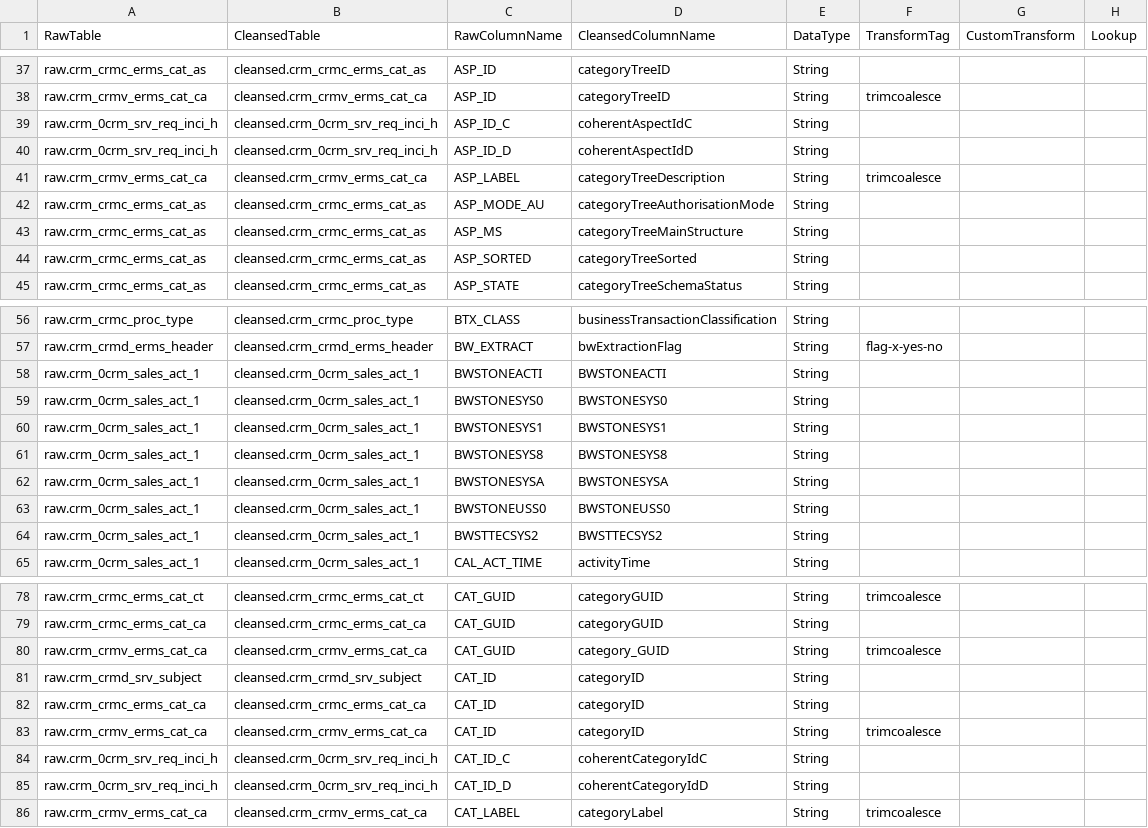
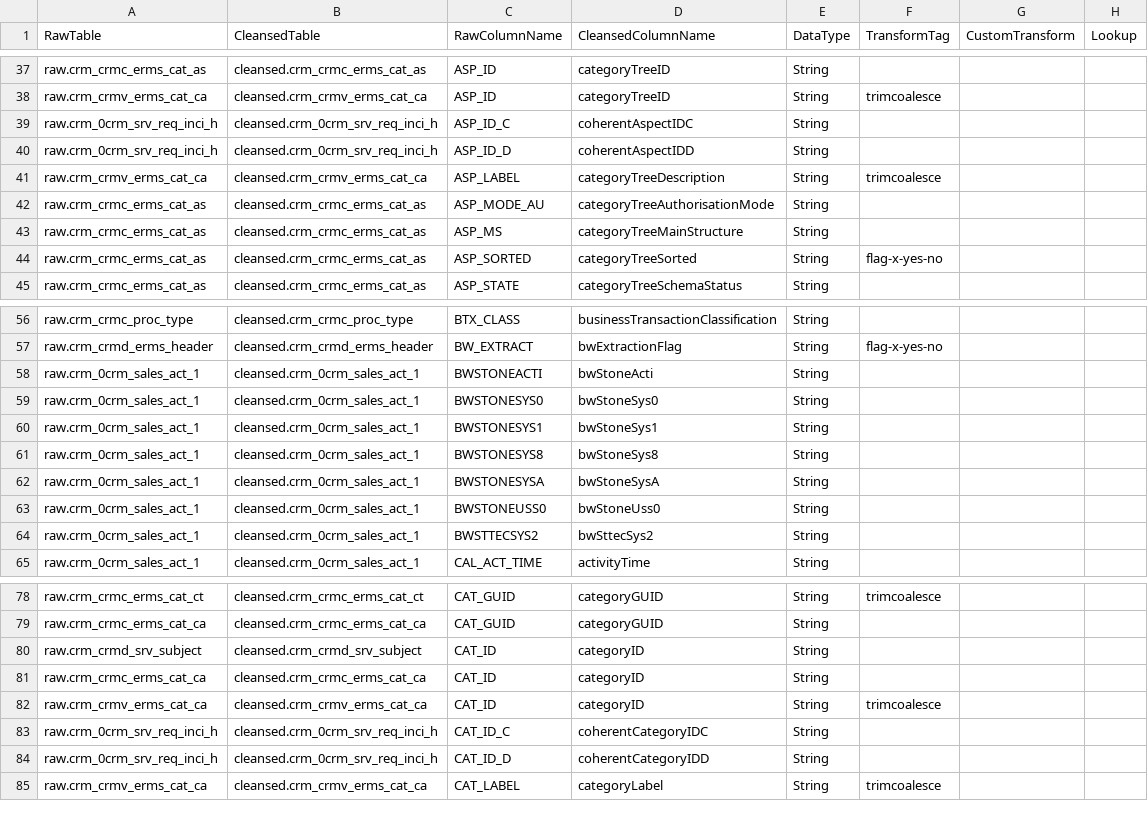
Before and after one commit to anoj-9771/uc-migration-template, a CSV file: Includes/dls/raw/cleansed_csv/crm_cleansed.csv, drawn as a sheet; only a part is shown, gaps mark what is left out; the diff covers the shown part only.

Commit message:
Updated crm_cleansed.csv

```diff
--- a/Includes/dls/raw/cleansed_csv/crm_cleansed.csv
+++ b/Includes/dls/raw/cleansed_csv/crm_cleansed.csv
@@ -38,4 +38,4 @@ raw.crm_crmc_erms_cat_as,cleansed.crm_crmc_erms_cat_as,ASP_ID,categoryTreeID,Str
 raw.crm_crmv_erms_cat_ca,cleansed.crm_crmv_erms_cat_ca,ASP_ID,categoryTreeID,String,trimcoalesce,,
-raw.crm_0crm_srv_req_inci_h,cleansed.crm_0crm_srv_req_inci_h,ASP_ID_C,coherentAspectIdC,String,,,
-raw.crm_0crm_srv_req_inci_h,cleansed.crm_0crm_srv_req_inci_h,ASP_ID_D,coherentAspectIdD,String,,,
+raw.crm_0crm_srv_req_inci_h,cleansed.crm_0crm_srv_req_inci_h,ASP_ID_C,coherentAspectIDC,String,,,
+raw.crm_0crm_srv_req_inci_h,cleansed.crm_0crm_srv_req_inci_h,ASP_ID_D,coherentAspectIDD,String,,,
 raw.crm_crmv_erms_cat_ca,cleansed.crm_crmv_erms_cat_ca,ASP_LABEL,categoryTreeDescription,String,trimcoalesce,,
@@ -43,3 +43,3 @@ raw.crm_crmc_erms_cat_as,cleansed.crm_crmc_erms_cat_as,ASP_MODE_AU,categoryTreeA
 raw.crm_crmc_erms_cat_as,cleansed.crm_crmc_erms_cat_as,ASP_MS,categoryTreeMainStructure,String,,,
-raw.crm_crmc_erms_cat_as,cleansed.crm_crmc_erms_cat_as,ASP_SORTED,categoryTreeSorted,String,,,
+raw.crm_crmc_erms_cat_as,cleansed.crm_crmc_erms_cat_as,ASP_SORTED,categoryTreeSorted,String,flag-x-yes-no,,
 raw.crm_crmc_erms_cat_as,cleansed.crm_crmc_erms_cat_as,ASP_STATE,categoryTreeSchemaStatus,String,,,
@@ -57,9 +57,9 @@ raw.crm_crmc_proc_type,cleansed.crm_crmc_proc_type,BTX_CLASS,businessTransaction
 raw.crm_crmd_erms_header,cleansed.crm_crmd_erms_header,BW_EXTRACT,bwExtractionFlag,String,flag-x-yes-no,,
-raw.crm_0crm_sales_act_1,cleansed.crm_0crm_sales_act_1,BWSTONEACTI,BWSTONEACTI,String,,,
-raw.crm_0crm_sales_act_1,cleansed.crm_0crm_sales_act_1,BWSTONESYS0,BWSTONESYS0,String,,,
-raw.crm_0crm_sales_act_1,cleansed.crm_0crm_sales_act_1,BWSTONESYS1,BWSTONESYS1,String,,,
-raw.crm_0crm_sales_act_1,cleansed.crm_0crm_sales_act_1,BWSTONESYS8,BWSTONESYS8,String,,,
-raw.crm_0crm_sales_act_1,cleansed.crm_0crm_sales_act_1,BWSTONESYSA,BWSTONESYSA,String,,,
-raw.crm_0crm_sales_act_1,cleansed.crm_0crm_sales_act_1,BWSTONEUSS0,BWSTONEUSS0,String,,,
-raw.crm_0crm_sales_act_1,cleansed.crm_0crm_sales_act_1,BWSTTECSYS2,BWSTTECSYS2,String,,,
+raw.crm_0crm_sales_act_1,cleansed.crm_0crm_sales_act_1,BWSTONEACTI,bwStoneActi,String,,,
+raw.crm_0crm_sales_act_1,cleansed.crm_0crm_sales_act_1,BWSTONESYS0,bwStoneSys0,String,,,
+raw.crm_0crm_sales_act_1,cleansed.crm_0crm_sales_act_1,BWSTONESYS1,bwStoneSys1,String,,,
+raw.crm_0crm_sales_act_1,cleansed.crm_0crm_sales_act_1,BWSTONESYS8,bwStoneSys8,String,,,
+raw.crm_0crm_sales_act_1,cleansed.crm_0crm_sales_act_1,BWSTONESYSA,bwStoneSysA,String,,,
+raw.crm_0crm_sales_act_1,cleansed.crm_0crm_sales_act_1,BWSTONEUSS0,bwStoneUss0,String,,,
+raw.crm_0crm_sales_act_1,cleansed.crm_0crm_sales_act_1,BWSTTECSYS2,bwSttecSys2,String,,,
 raw.crm_0crm_sales_act_1,cleansed.crm_0crm_sales_act_1,CAL_ACT_TIME,activityTime,String,,,
@@ -79,3 +79,2 @@ raw.crm_crmc_erms_cat_ct,cleansed.crm_crmc_erms_cat_ct,CAT_GUID,categoryGUID,Str
 raw.crm_crmc_erms_cat_ca,cleansed.crm_crmc_erms_cat_ca,CAT_GUID,categoryGUID,String,,,
-raw.crm_crmv_erms_cat_ca,cleansed.crm_crmv_erms_cat_ca,CAT_GUID,category_GUID,String,trimcoalesce,,
 raw.crm_crmd_srv_subject,cleansed.crm_crmd_srv_subject,CAT_ID,categoryID,String,,,
@@ -83,4 +82,4 @@ raw.crm_crmc_erms_cat_ca,cleansed.crm_crmc_erms_cat_ca,CAT_ID,categoryID,String,
 raw.crm_crmv_erms_cat_ca,cleansed.crm_crmv_erms_cat_ca,CAT_ID,categoryID,String,trimcoalesce,,
-raw.crm_0crm_srv_req_inci_h,cleansed.crm_0crm_srv_req_inci_h,CAT_ID_C,coherentCategoryIdC,String,,,
-raw.crm_0crm_srv_req_inci_h,cleansed.crm_0crm_srv_req_inci_h,CAT_ID_D,coherentCategoryIdD,String,,,
+raw.crm_0crm_srv_req_inci_h,cleansed.crm_0crm_srv_req_inci_h,CAT_ID_C,coherentCategoryIDC,String,,,
+raw.crm_0crm_srv_req_inci_h,cleansed.crm_0crm_srv_req_inci_h,CAT_ID_D,coherentCategoryIDD,String,,,
 raw.crm_crmv_erms_cat_ca,cleansed.crm_crmv_erms_cat_ca,CAT_LABEL,categoryLabel,String,trimcoalesce,,
```
Also changed, not shown: 27 edited cells elsewhere in this file.
